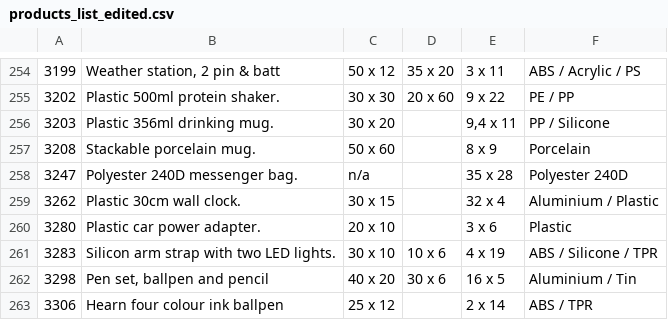
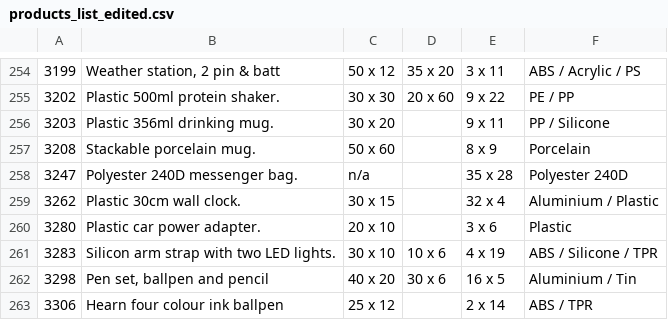
Before and after one commit to milkdose/impression-bot, a CSV file: products_list_edited.csv, drawn as a sheet; only a part is shown, gaps mark what is left out.

```diff
--- a/products_list_edited.csv
+++ b/products_list_edited.csv
@@ -255,3 +255,3 @@
 3202,Plastic 500ml protein shaker. ,30 x 30,20 x 60,9 x 22,PE / PP
-3203,Plastic 356ml drinking mug. ,30 x 20,,"9,4 x 11",PP / Silicone
+3203,Plastic 356ml drinking mug. ,30 x 20,,9 x 11,PP / Silicone
 3208,Stackable porcelain mug.,50 x 60,,8 x 9,Porcelain
```
Also changed, not shown: 28 other files.
